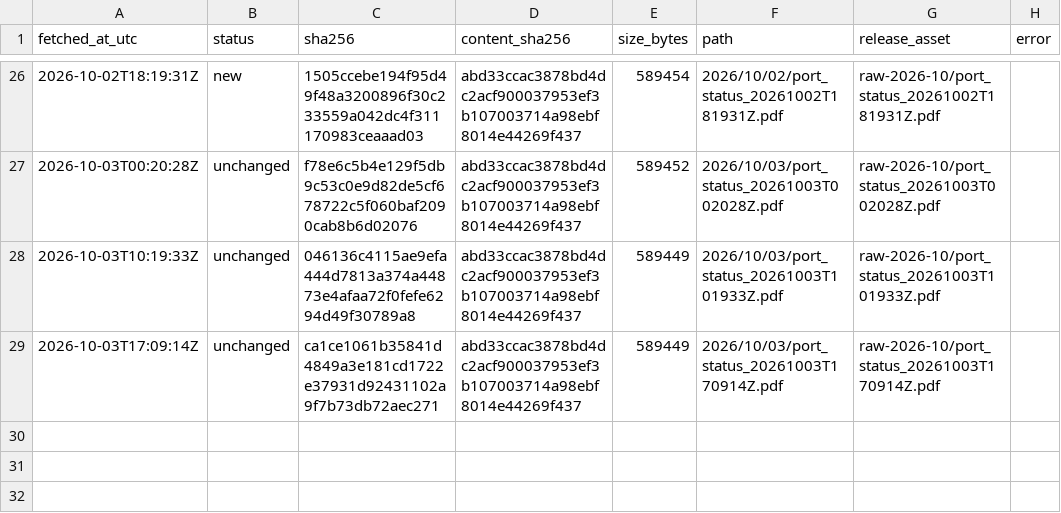
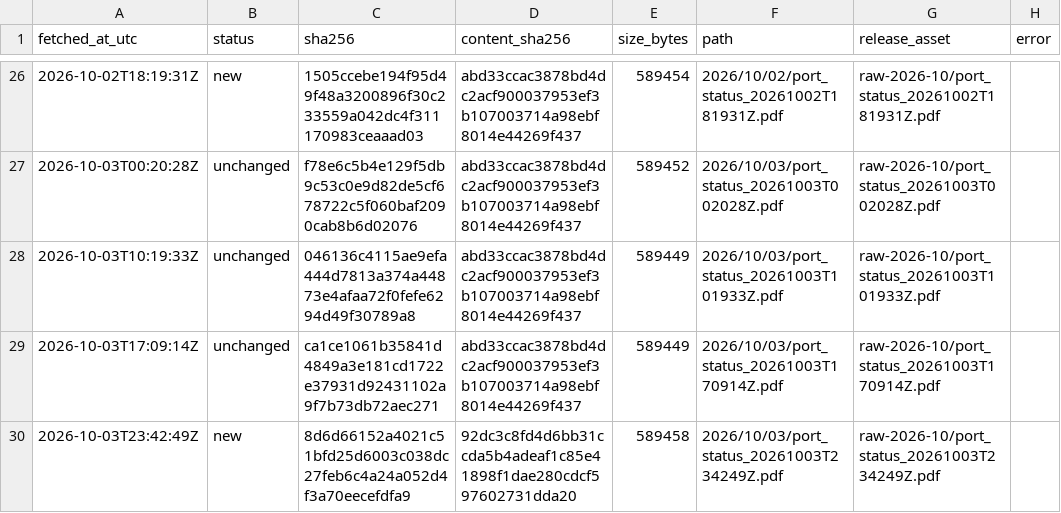
Before and after one commit to abdessamed-britah/djendjen-bellara-twin, a CSV file: data/raw/port_status/_manifest.csv, drawn as a sheet; only a part is shown, gaps mark what is left out; the diff names each change by its address in the sheet, - before the commit and + after, or states it on an @@ line.

```diff
--- a/data/raw/port_status/_manifest.csv
+++ b/data/raw/port_status/_manifest.csv
+row 30: 2026-10-03T23:42:49Z | new | 8d6d66152a4021c51bfd25d6003c038dc27feb6c4a24a052d4f3a70eecefdfa9 | 92dc3c8fd4d6bb31ccda5b4adeaf1c85e41898f1dae280cdcf597602731dda20 | 589458 | 2026/10/03/port_status_20261003T234249Z.pdf | raw-2026-10/port_status_20261003T234249Z.pdf
```
Also changed, not shown: data/clean/observations.csv.
